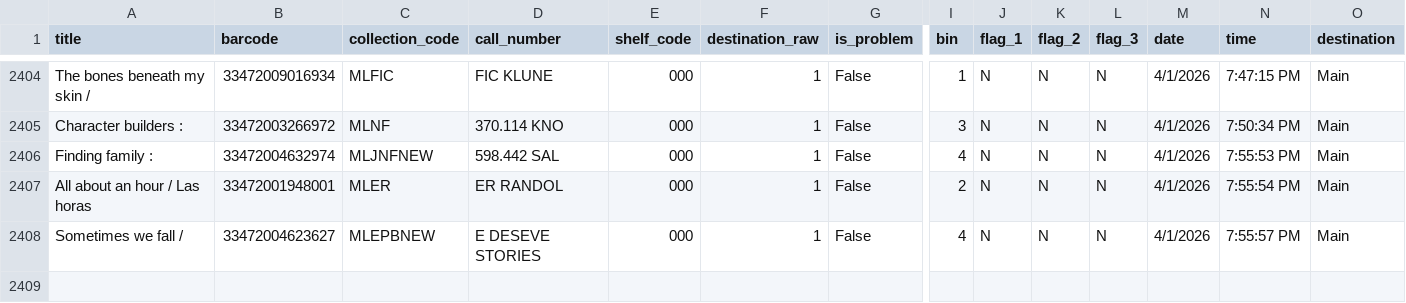
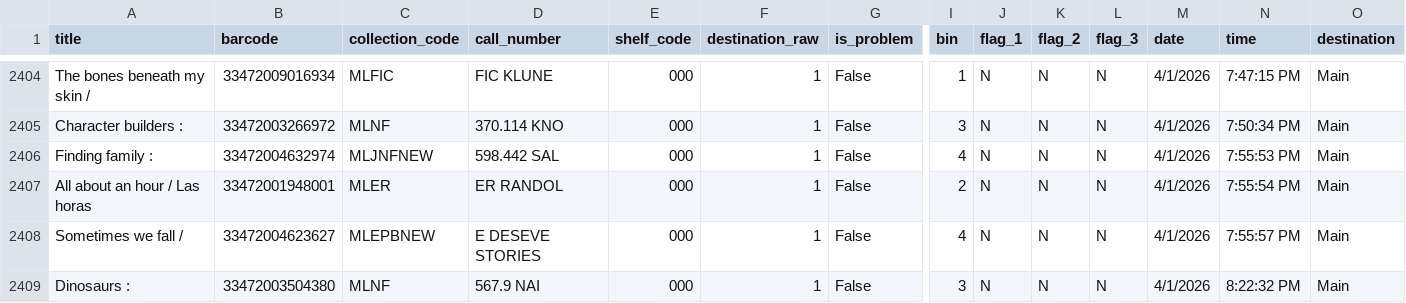
Before and after one commit to richardrhanly-us/amh-analytics-dashboard, a CSV file: data/processed/checkins_clean.csv, drawn as a sheet; only a part is shown, gaps mark what is left out; rows hold the shown columns only; the diff names each change by its address in the sheet, - before the commit and + after, or states it on an @@ line.

```diff
--- a/data/processed/checkins_clean.csv
+++ b/data/processed/checkins_clean.csv
+row 2409: Dinosaurs : | 33472003504380 | MLNF | 567.9 NAI | 000 | 1 | False | 3 | N | N | N | 4/1/2026 | 8:22:32 PM | Main
```
Also changed, not shown: 1 other file.
